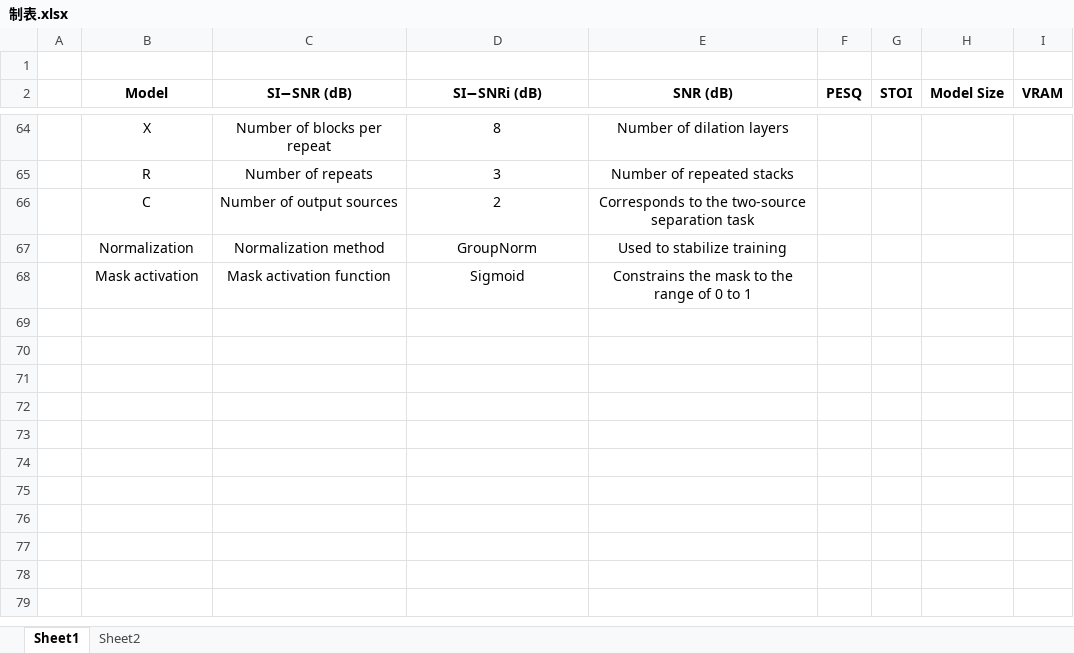
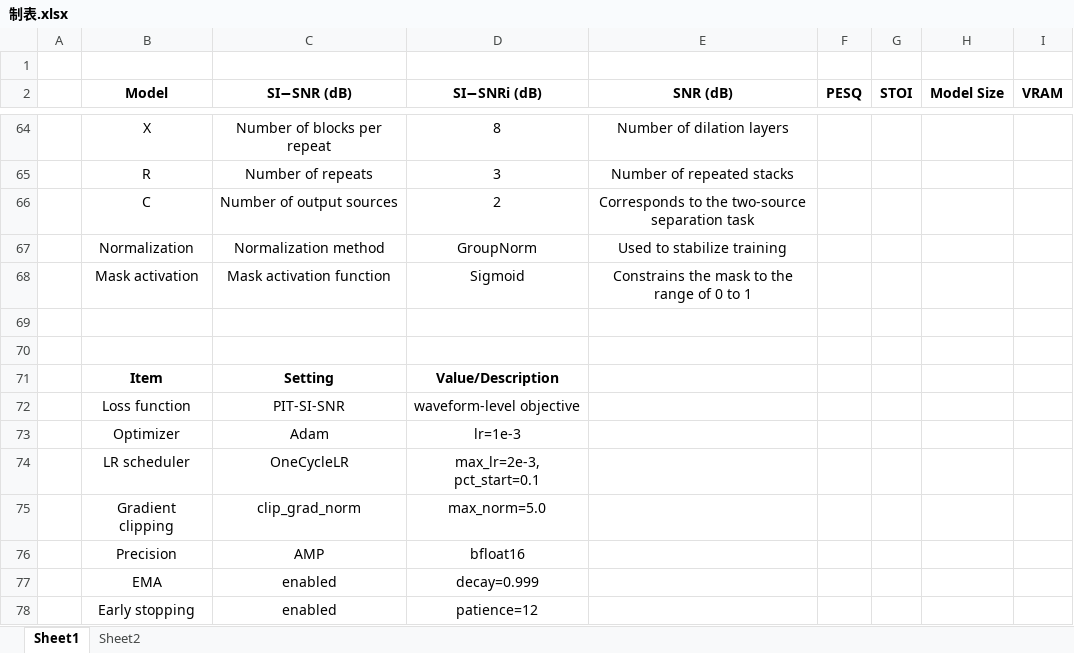
Before and after one commit to Keeper0824/Research-on-Blind-Source-Separation-Based-on-Time-Domain-Masking, an Excel workbook: Documents/制表.xlsx, sheet Sheet1, drawn as a sheet; only a part is shown, gaps mark what is left out; values as stored, in another font and other column widths than the file's, no borders; the diff names each change by its address in the sheet, - before the commit and + after, or states it on an @@ line.

```diff
--- a/Documents/制表.xlsx (sheet Sheet1)
+++ b/Documents/制表.xlsx (sheet Sheet1)
+row 69: (empty)
+row 70: (empty)
+row 71:  | Item | Setting | Value/Description
+row 72:  | Loss function | PIT-SI-SNR | waveform-level objective
+row 73:  | Optimizer | Adam | lr=1e-3
+row 74:  | LR scheduler | OneCycleLR | max_lr=2e-3, pct_start=0.1
+row 75:  | Gradient clipping | clip_grad_norm | max_norm=5.0
+row 76:  | Precision | AMP | bfloat16
+row 77:  | EMA | enabled | decay=0.999
+row 78:  | Early stopping | enabled | patience=12
```
Also changed, not shown: 2 other files.
